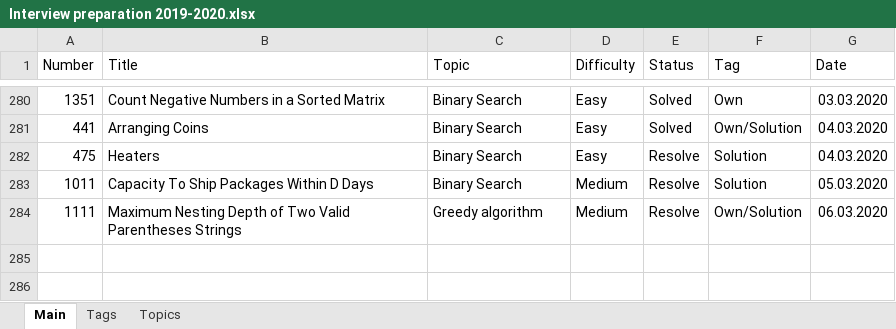
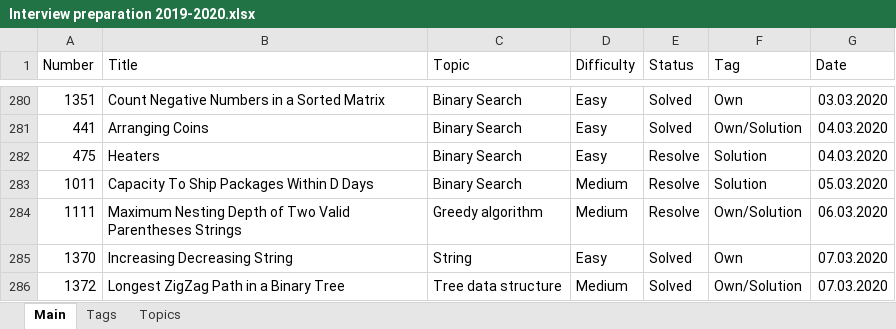
Before and after one commit to Bekaryss/LeetCode-Old, an Excel workbook: Interview preparation 2019-2020.xlsx, sheet Main, drawn as a sheet; only a part is shown, gaps mark what is left out; values as stored, in another font and other column widths than the file's, no borders; table styles not drawn; the diff names each change by its address in the sheet, - before the commit and + after, or states it on an @@ line.

```diff
--- a/Interview preparation 2019-2020.xlsx (sheet Main)
+++ b/Interview preparation 2019-2020.xlsx (sheet Main)
+row 285: 1370 | Increasing Decreasing String | String | Easy | Solved | Own | 07.03.2020
+row 286: 1372 | Longest ZigZag Path in a Binary Tree | Tree data structure | Medium | Solved | Own/Solution | 07.03.2020
```
Also changed, not shown: sheet Topics, 8 other files.
